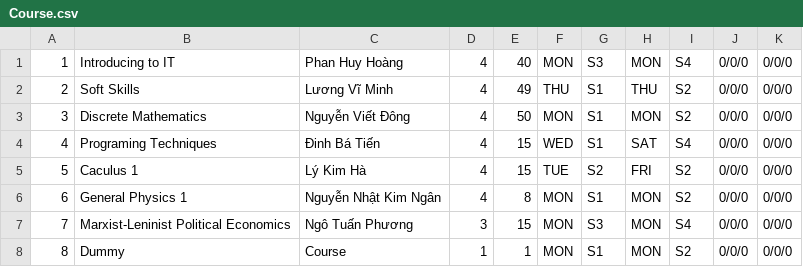
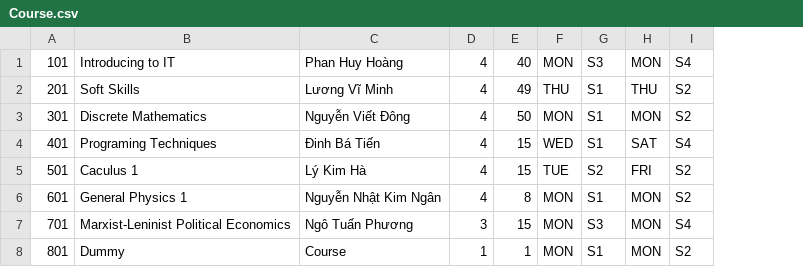
Before and after one commit to HuynhNguyen0811/CRS_20CLC11_G11, a CSV file: CRS_20CLC11_G11/CRS_20CLC11_G11/Course.csv, drawn as a sheet; removed rows and columns are numbered as before the commit, all else as after; the diff names each change by its address in the sheet, - before the commit and + after, or states it on an @@ line.

```diff
--- a/CRS_20CLC11_G11/CRS_20CLC11_G11/Course.csv
+++ b/CRS_20CLC11_G11/CRS_20CLC11_G11/Course.csv
-column A, rows 1-8: 1 | 2 | 3 | 4 | 5 | 6 | 7 | 8
+column A, rows 1-8: 101 | 201 | 301 | 401 | 501 | 601 | 701 | 801
-column J, rows 1-8: all 0/0/0
-column K, rows 1-8: all 0/0/0
```
Also changed, not shown: CRS_20CLC11_G11/CRS_20CLC11_G11/Data/Course/Course.csv, 20 other files.
